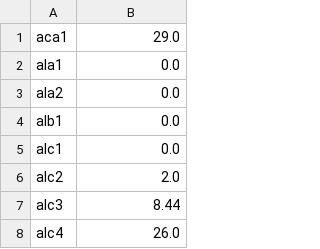
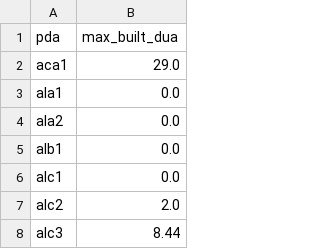
Before and after one commit to oaklandanalytics/scratchpad, a CSV file: max_dua_policy_zones/max_density_per_pda_5080_sub_baseline.csv, drawn as a sheet; only a part is shown; the shorter side is filled out with more unchanged rows; the diff names each change by its address in the sheet, - before the commit and + after, or states it on an @@ line.

Commit message:
new sub baseline html

```diff
--- a/max_dua_policy_zones/max_density_per_pda_5080_sub_baseline.csv
+++ b/max_dua_policy_zones/max_density_per_pda_5080_sub_baseline.csv
+row 1: pda | max_built_dua
```
Also changed, not shown: 3 other files.
